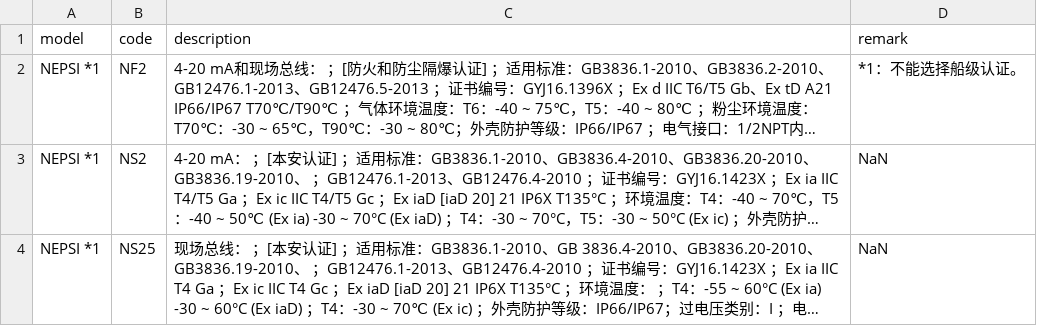
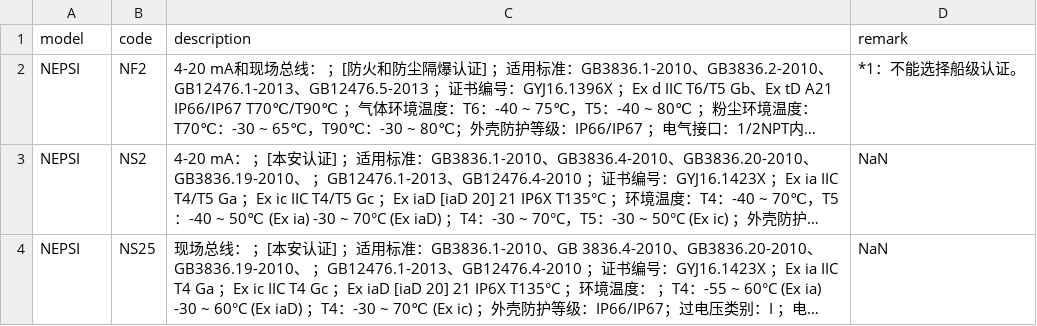
Before and after one commit to FiresJoeng/sensor_seg, a CSV file: libs/standard/transmitter/YTA610_addon_ep.csv, drawn as a sheet; long unchanged cells end in …; the diff names each change by its address in the sheet, - before the commit and + after, or states it on an @@ line.

```diff
--- a/libs/standard/transmitter/YTA610_addon_ep.csv
+++ b/libs/standard/transmitter/YTA610_addon_ep.csv
-A2:A4 (model): NEPSI *1
+A2:A4 (model): NEPSI
```
Also changed, not shown: libs/standard/transmitter/YTA710_addon_ep.csv.
